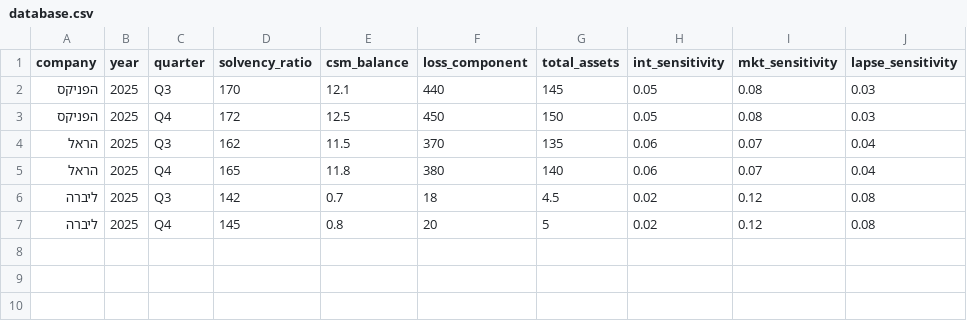
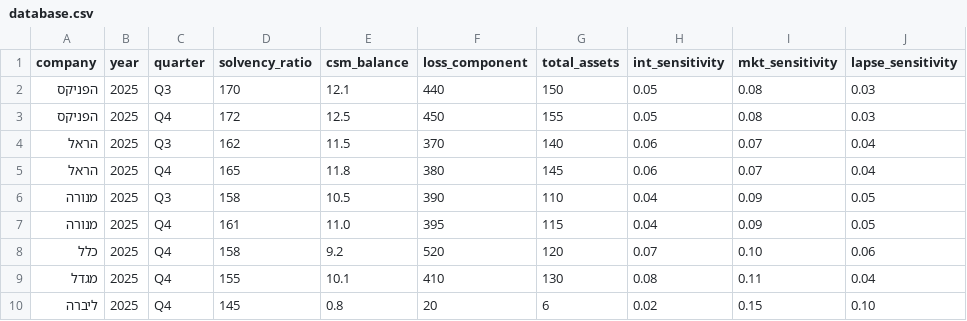
Before and after one commit to ttom500-hash/isr-insight-pro, a CSV file: data/database.csv, drawn as a sheet.

Commit message:
Update database.csv

```diff
--- a/data/database.csv
+++ b/data/database.csv
@@ -1,7 +1,10 @@
 company,year,quarter,solvency_ratio,csm_balance,loss_component,total_assets,int_sensitivity,mkt_sensitivity,lapse_sensitivity
-הפניקס,2025,Q3,170,12.1,440,145,0.05,0.08,0.03
-הפניקס,2025,Q4,172,12.5,450,150,0.05,0.08,0.03
-הראל,2025,Q3,162,11.5,370,135,0.06,0.07,0.04
-הראל,2025,Q4,165,11.8,380,140,0.06,0.07,0.04
-ליברה,2025,Q3,142,0.7,18,4.5,0.02,0.12,0.08
-ליברה,2025,Q4,145,0.8,20,5,0.02,0.12,0.08
+הפניקס,2025,Q3,170,12.1,440,150,0.05,0.08,0.03
+הפניקס,2025,Q4,172,12.5,450,155,0.05,0.08,0.03
+הראל,2025,Q3,162,11.5,370,140,0.06,0.07,0.04
+הראל,2025,Q4,165,11.8,380,145,0.06,0.07,0.04
+מנורה,2025,Q3,158,10.5,390,110,0.04,0.09,0.05
+מנורה,2025,Q4,161,11.0,395,115,0.04,0.09,0.05
+כלל,2025,Q4,158,9.2,520,120,0.07,0.10,0.06
+מגדל,2025,Q4,155,10.1,410,130,0.08,0.11,0.04
+ליברה,2025,Q4,145,0.8,20,6,0.02,0.15,0.10
```
